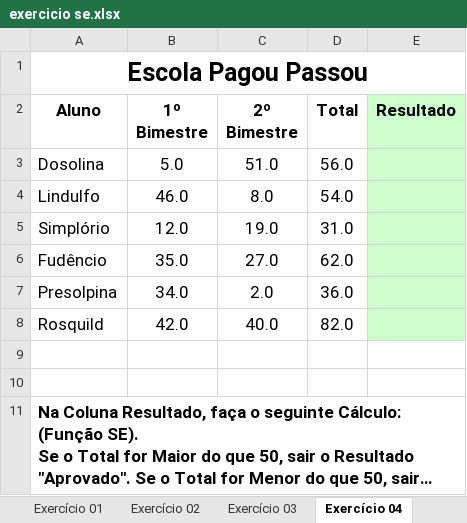
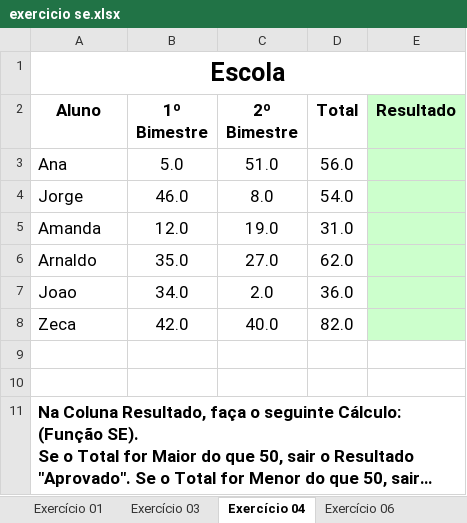
Before and after one commit to smart-planning/Excel_Basico, an Excel workbook: Aula6/exercicio se.xlsx, sheet Exercício 04, drawn as a sheet; long unchanged cells end in …; values as stored, in another font and other column widths than the file's, no borders; the diff names each change by its address in the sheet, - before the commit and + after, or states it on an @@ line.

```diff
--- a/Aula6/exercicio se.xlsx (sheet Exercício 04)
+++ b/Aula6/exercicio se.xlsx (sheet Exercício 04)
-sheet tab: Exercício 02
-A1 (Aluno): Escola Pagou Passou
+A1 (Aluno): Escola
-A3 (Aluno): Dosolina
+A3 (Aluno): Ana
-A4 (Aluno): Lindulfo
+A4 (Aluno): Jorge
-A5 (Aluno): Simplório
+A5 (Aluno): Amanda
-A6 (Aluno): Fudêncio
+A6 (Aluno): Arnaldo
-A7 (Aluno): Presolpina
+A7 (Aluno): Joao
-A8 (Aluno): Rosquild
+A8 (Aluno): Zeca
```
Also changed, not shown: sheet Exercício 03, sheet Exercício 06, sheet Exercício 07, sheet Exercício 01, sheet Exercício 08.
